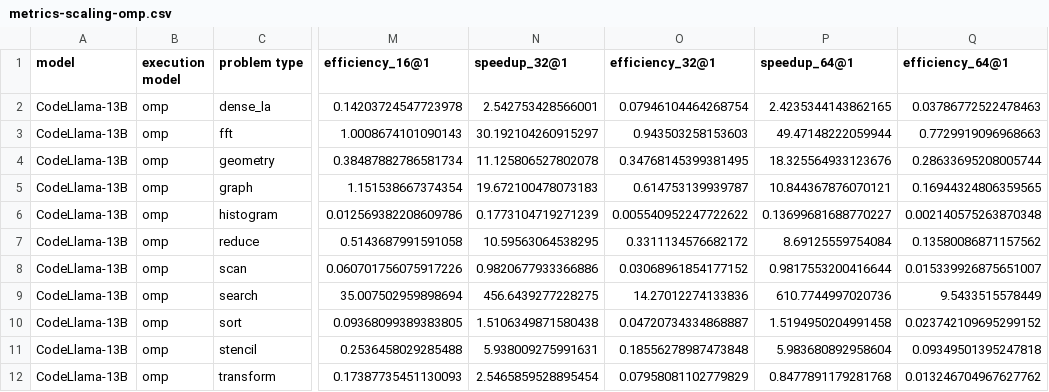
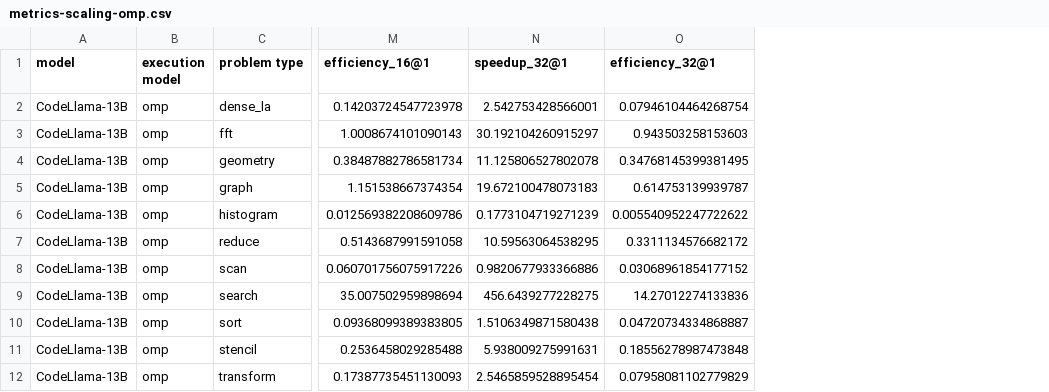
Before and after one commit to parallelcodefoundry/ParEval, a CSV file: results/a8724ee8/codellama-13b-hf_prompted_temp0.2/metrics-scaling-omp.csv, drawn as a sheet; only a part is shown, gaps mark what is left out; the diff names each change by its address in the sheet, - before the commit and + after, or states it on an @@ line.

```diff
--- a/results/a8724ee8/codellama-13b-hf_prompted_temp0.2/metrics-scaling-omp.csv
+++ b/results/a8724ee8/codellama-13b-hf_prompted_temp0.2/metrics-scaling-omp.csv
-column P (speedup_64@1), rows 2-12: 2.4235344143862165 | 49.47148222059944 | 18.325564933123676 | 10.844367876070121 | 0.13699681688770227 | 8.69125559754084 | 0.9817553200416644 | 610.7744997020736 | 1.5194950204991458 | 5.983680892958604 | 0.8477891179281768
-column Q (efficiency_64@1), rows 2-12: 0.03786772522478463 | 0.7729919096968663 | 0.28633695208005744 | 0.16944324806359565 | 0.002140575263870348 | 0.13580086871157562 | 0.015339926875651007 | 9.5433515578449 | 0.023742109695299152 | 0.09349501395247818 | 0.013246704967627762
```
Also changed, not shown: results/a8724ee8/all-metrics-scaling-kokkos.csv, results/a8724ee8/codellama-7b-hf_prompted_temp0.2/metrics-scaling-omp.csv, 17 other files.
